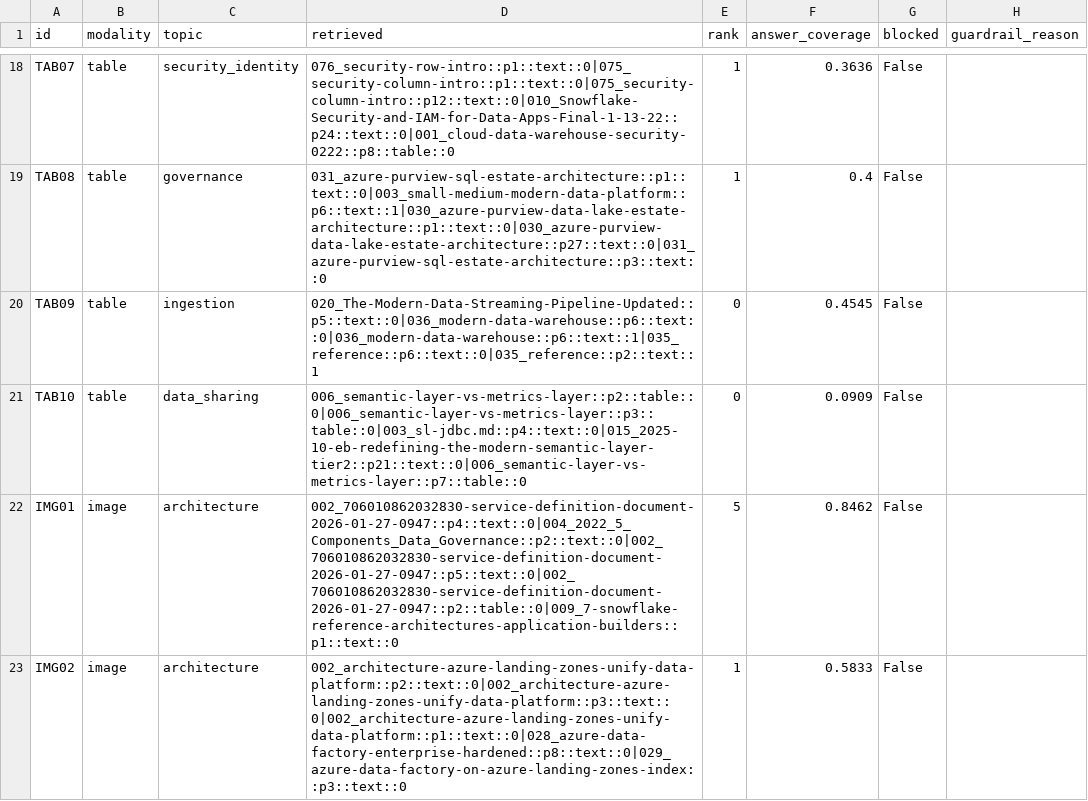
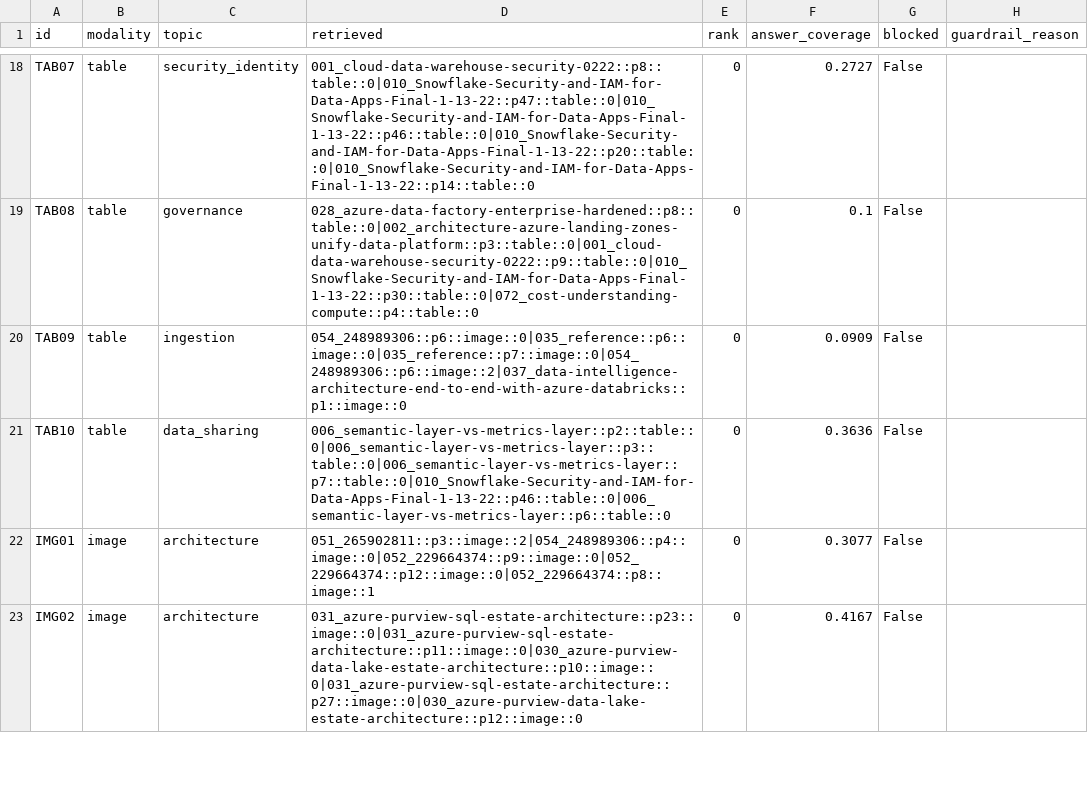
Before and after one commit to pranil-bits/gen_ai_assignment_2_group7_1, a CSV file: deliverables/evaluation_per_case.csv, drawn as a sheet; only a part is shown, gaps mark what is left out; the diff covers the shown part only; the diff names each change by its address in the sheet, - before the commit and + after, or states it on an @@ line.

```diff
--- a/deliverables/evaluation_per_case.csv
+++ b/deliverables/evaluation_per_case.csv
-D18 (retrieved): 076_security-row-intro::p1::text::0|075_security-column-intro::p1::text::0|075_security-column-intro::p12::text::0|010_Snowflake-Security-and-IAM-for-Data-Apps-Final-1-13-22::p24::text::0|001_cloud-data-warehouse-security-0222::p8::table::0
+D18 (retrieved): 001_cloud-data-warehouse-security-0222::p8::table::0|010_Snowflake-Security-and-IAM-for-Data-Apps-Final-1-13-22::p47::table::0|010_Snowflake-Security-and-IAM-for-Data-Apps-Final-1-13-22::p46::table::0|010_Snowflake-Security-and-IAM-for-Data-Apps-Final-1-13-22::p20::table::0|010_Snowflake-Security-and-IAM-for-Data-Apps-Final-1-13-22::p14::table::0
-E18:E19 (rank): 1
+E18:E19 (rank): 0
-F18 (answer_coverage): 0.3636
+F18 (answer_coverage): 0.2727
-D19 (retrieved): 031_azure-purview-sql-estate-architecture::p1::text::0|003_small-medium-modern-data-platform::p6::text::1|030_azure-purview-data-lake-estate-architecture::p1::text::0|030_azure-purview-data-lake-estate-architecture::p27::text::0|031_azure-purview-sql-estate-architecture::p3::text::0
+D19 (retrieved): 028_azure-data-factory-enterprise-hardened::p8::table::0|002_architecture-azure-landing-zones-unify-data-platform::p3::table::0|001_cloud-data-warehouse-security-0222::p9::table::0|010_Snowflake-Security-and-IAM-for-Data-Apps-Final-1-13-22::p30::table::0|072_cost-understanding-compute::p4::table::0
-F19 (answer_coverage): 0.4
+F19 (answer_coverage): 0.1
-D20 (retrieved): 020_The-Modern-Data-Streaming-Pipeline-Updated::p5::text::0|036_modern-data-warehouse::p6::text::0|036_modern-data-warehouse::p6::text::1|035_reference::p6::text::0|035_reference::p2::text::1
+D20 (retrieved): 054_248989306::p6::image::0|035_reference::p6::image::0|035_reference::p7::image::0|054_248989306::p6::image::2|037_data-intelligence-architecture-end-to-end-with-azure-databricks::p1::image::0
-F20 (answer_coverage): 0.4545
+F20 (answer_coverage): 0.0909
-D21 (retrieved): 006_semantic-layer-vs-metrics-layer::p2::table::0|006_semantic-layer-vs-metrics-layer::p3::table::0|003_sl-jdbc.md::p4::text::0|015_2025-10-eb-redefining-the-modern-semantic-layer-tier2::p21::text::0|006_semantic-layer-vs-metrics-layer::p7::table::0
+D21 (retrieved): 006_semantic-layer-vs-metrics-layer::p2::table::0|006_semantic-layer-vs-metrics-layer::p3::table::0|006_semantic-layer-vs-metrics-layer::p7::table::0|010_Snowflake-Security-and-IAM-for-Data-Apps-Final-1-13-22::p46::table::0|006_semantic-layer-vs-metrics-layer::p6::table::0
-F21 (answer_coverage): 0.0909
+F21 (answer_coverage): 0.3636
-D22 (retrieved): 002_706010862032830-service-definition-document-2026-01-27-0947::p4::text::0|004_2022_5_Components_Data_Governance::p2::text::0|002_706010862032830-service-definition-document-2026-01-27-0947::p5::text::0|002_706010862032830-service-definition-document-2026-01-27-0947::p2::table::0|009_7-snowflake-reference-architectures-application-builders::p1::text::0
+D22 (retrieved): 051_265902811::p3::image::2|054_248989306::p4::image::0|052_229664374::p9::image::0|052_229664374::p12::image::0|052_229664374::p8::image::1
-E22 (rank): 5
+E22 (rank): 0
-F22 (answer_coverage): 0.8462
+F22 (answer_coverage): 0.3077
-D23 (retrieved): 002_architecture-azure-landing-zones-unify-data-platform::p2::text::0|002_architecture-azure-landing-zones-unify-data-platform::p3::text::0|002_architecture-azure-landing-zones-unify-data-platform::p1::text::0|028_azure-data-factory-enterprise-hardened::p8::text::0|029_azure-data-factory-on-azure-landing-zones-index::p3::text::0
+D23 (retrieved): 031_azure-purview-sql-estate-architecture::p23::image::0|031_azure-purview-sql-estate-architecture::p11::image::0|030_azure-purview-data-lake-estate-architecture::p10::image::0|031_azure-purview-sql-estate-architecture::p27::image::0|030_azure-purview-data-lake-estate-architecture::p12::image::0
-E23 (rank): 1
+E23 (rank): 0
-F23 (answer_coverage): 0.5833
+F23 (answer_coverage): 0.4167
```
Also changed, not shown: 56 edited cells elsewhere in this file, deliverables/prompt_ablation.csv, 10 other files.
